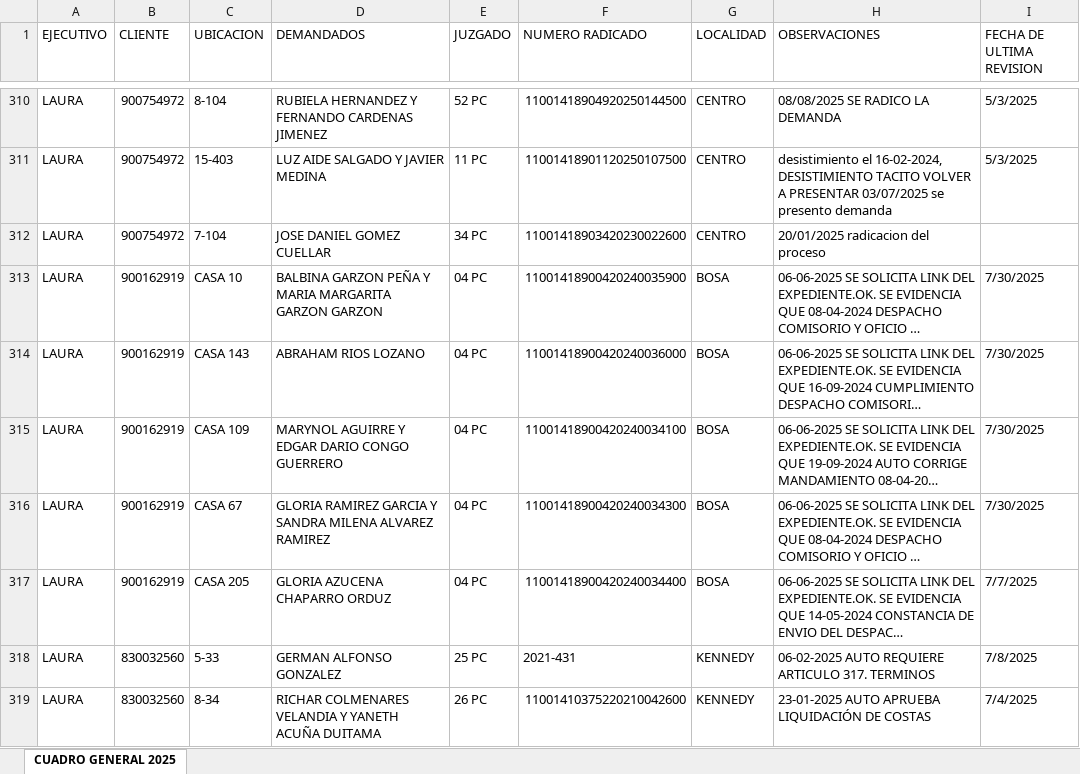
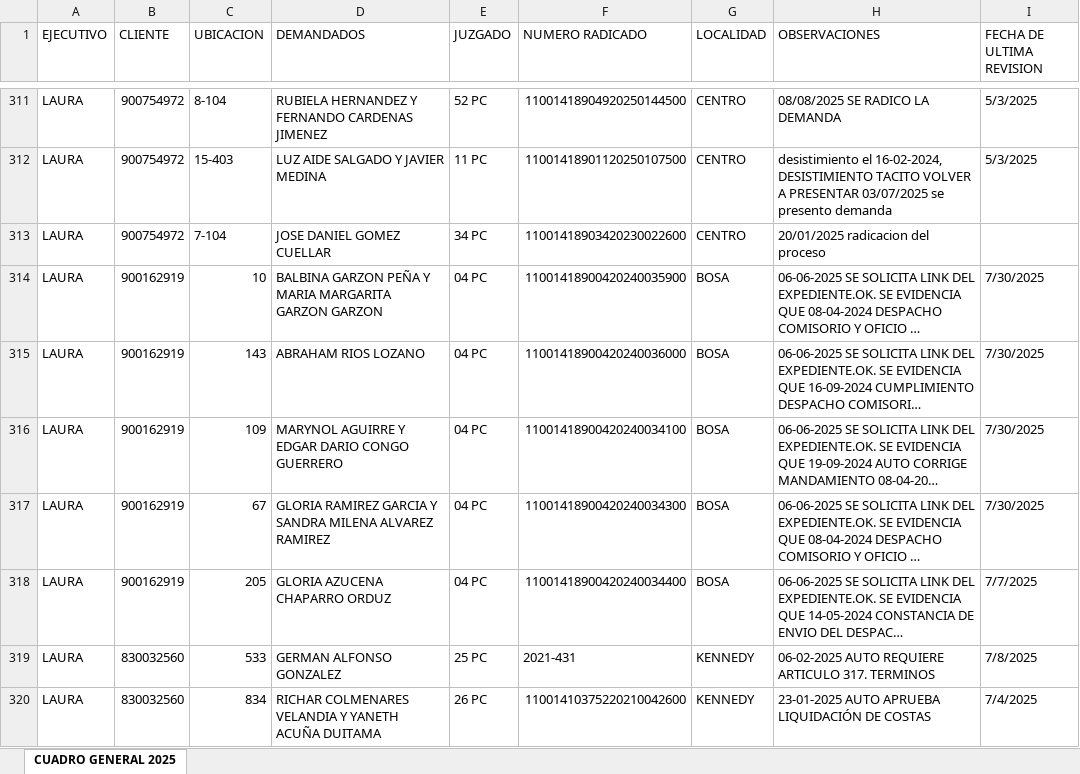
Before and after one commit to desarrolloWeb358/gestion-global, an Excel workbook: migracion/ProcesosJudiciales.xlsx, sheet CUADRO GENERAL 2025, drawn as a sheet; only a part is shown, gaps mark what is left out; long unchanged cells end in …; values as stored, in another font and other column widths than the file's, no cell formats; addresses are those after the commit; the diff covers the shown part only; the diff names each change by its address in the sheet, - before the commit and + after, or states it on an @@ line.

```diff
--- a/migracion/ProcesosJudiciales.xlsx (sheet CUADRO GENERAL 2025)
+++ b/migracion/ProcesosJudiciales.xlsx (sheet CUADRO GENERAL 2025)
-C314 (UBICACION): CASA 10
+C314 (UBICACION): 10
-C315 (UBICACION): CASA 143
+C315 (UBICACION): 143
-C316 (UBICACION): CASA 109
+C316 (UBICACION): 109
-C317 (UBICACION): CASA 67
+C317 (UBICACION): 67
-C318 (UBICACION): CASA 205
+C318 (UBICACION): 205
-C319 (UBICACION): 5-33
+C319 (UBICACION): 533
-C320 (UBICACION): 8-34
+C320 (UBICACION): 834
```
Also changed, not shown: 7 added rows and 77 edited cells elsewhere in this sheet, cell formats, migracion/ProcesosJudicialesClientes.xlsx, migracion/migracionXnit.xlsx, 6 other files.
